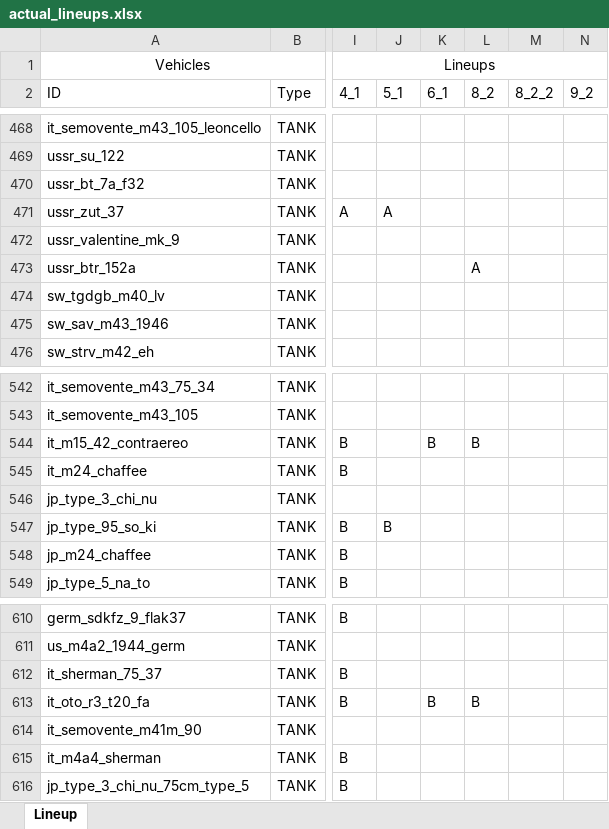
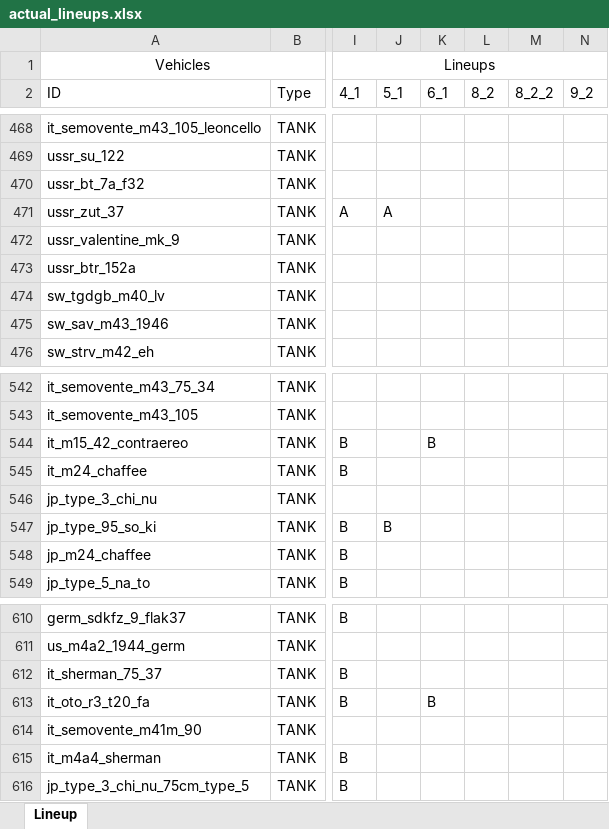
Before and after one commit to runaloop/ThunderSimLineup, an Excel workbook: actual_lineups.xlsx, sheet Lineup, drawn as a sheet; only a part is shown, gaps mark what is left out; values as stored, in another font and other column widths than the file's, no borders; table styles not drawn; the diff names each change by its address in the sheet, - before the commit and + after, or states it on an @@ line.

```diff
--- a/actual_lineups.xlsx (sheet Lineup)
+++ b/actual_lineups.xlsx (sheet Lineup)
-L473 (8_2): A
+L473 (8_2): (empty)
-L544 (8_2): B
+L544 (8_2): (empty)
-L613 (8_2): B
+L613 (8_2): (empty)
```
Also changed, not shown: 10 other files.
